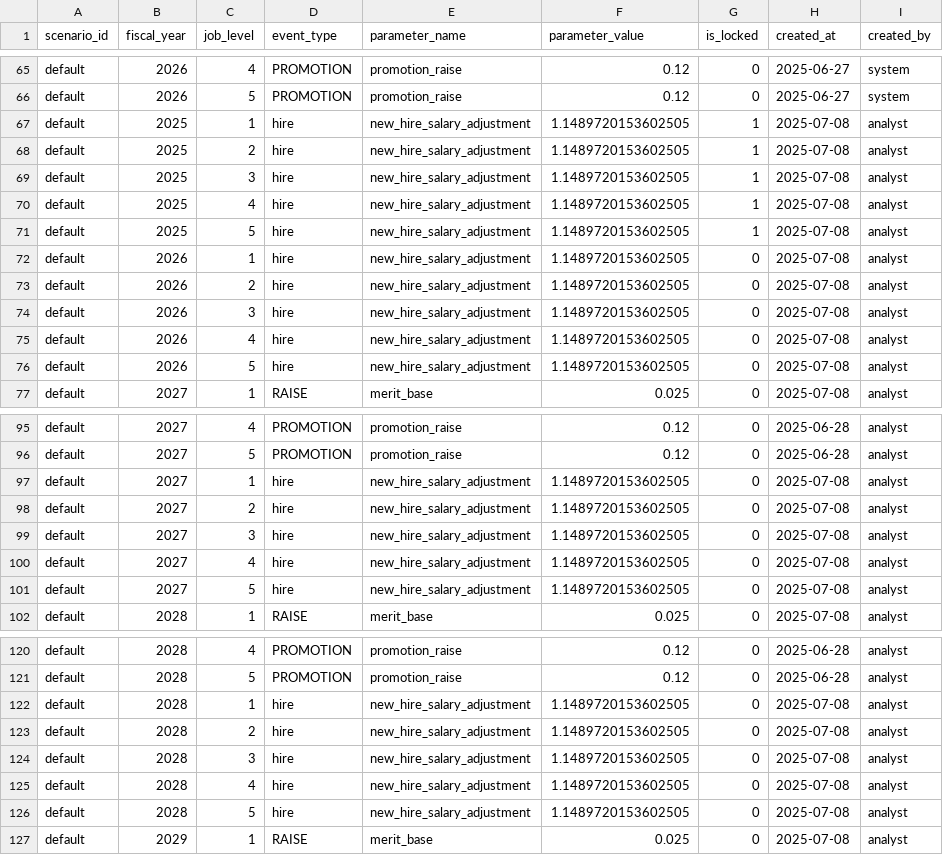
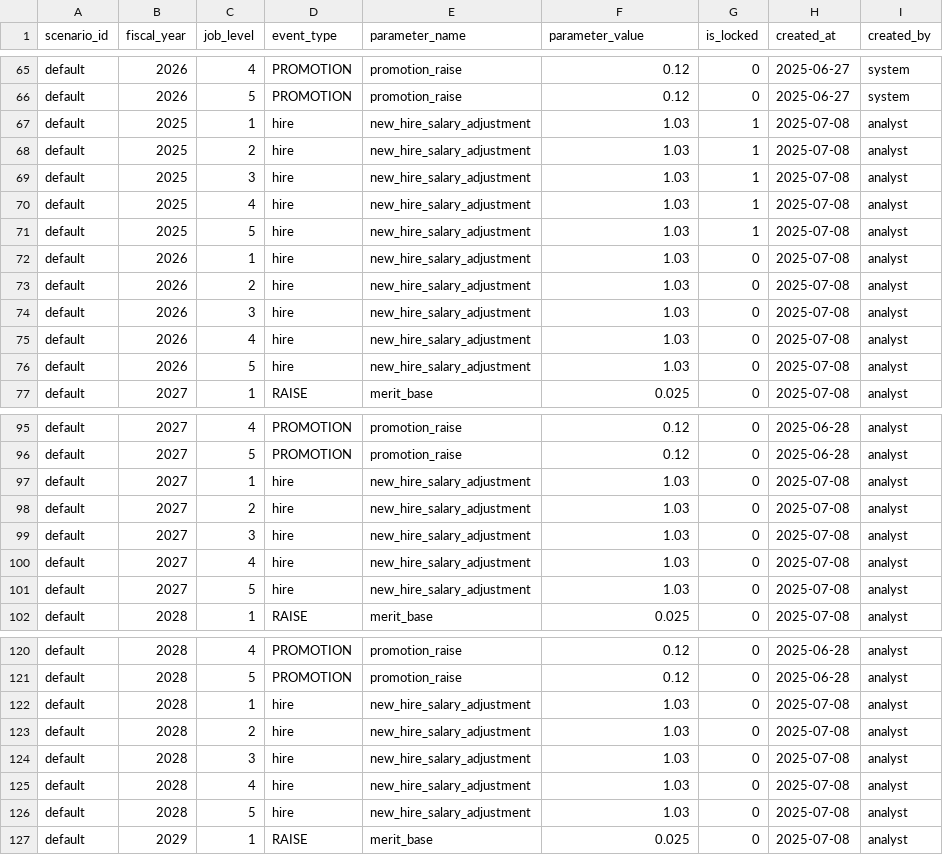
Before and after one commit to crzyc98/planwise_navigator, a CSV file: dbt/seeds/comp_levers.csv, drawn as a sheet; only a part is shown, gaps mark what is left out; the diff covers the shown part only.

```diff
--- a/dbt/seeds/comp_levers.csv
+++ b/dbt/seeds/comp_levers.csv
@@ -66,12 +66,12 @@ default,2026,4,PROMOTION,promotion_raise,0.12,0,2025-06-27,system
 default,2026,5,PROMOTION,promotion_raise,0.12,0,2025-06-27,system
-default,2025,1,hire,new_hire_salary_adjustment,1.1489720153602505,1,2025-07-08,analyst
-default,2025,2,hire,new_hire_salary_adjustment,1.1489720153602505,1,2025-07-08,analyst
-default,2025,3,hire,new_hire_salary_adjustment,1.1489720153602505,1,2025-07-08,analyst
-default,2025,4,hire,new_hire_salary_adjustment,1.1489720153602505,1,2025-07-08,analyst
-default,2025,5,hire,new_hire_salary_adjustment,1.1489720153602505,1,2025-07-08,analyst
-default,2026,1,hire,new_hire_salary_adjustment,1.1489720153602505,0,2025-07-08,analyst
-default,2026,2,hire,new_hire_salary_adjustment,1.1489720153602505,0,2025-07-08,analyst
-default,2026,3,hire,new_hire_salary_adjustment,1.1489720153602505,0,2025-07-08,analyst
-default,2026,4,hire,new_hire_salary_adjustment,1.1489720153602505,0,2025-07-08,analyst
-default,2026,5,hire,new_hire_salary_adjustment,1.1489720153602505,0,2025-07-08,analyst
+default,2025,1,hire,new_hire_salary_adjustment,1.03,1,2025-07-08,analyst
+default,2025,2,hire,new_hire_salary_adjustment,1.03,1,2025-07-08,analyst
+default,2025,3,hire,new_hire_salary_adjustment,1.03,1,2025-07-08,analyst
+default,2025,4,hire,new_hire_salary_adjustment,1.03,1,2025-07-08,analyst
+default,2025,5,hire,new_hire_salary_adjustment,1.03,1,2025-07-08,analyst
+default,2026,1,hire,new_hire_salary_adjustment,1.03,0,2025-07-08,analyst
+default,2026,2,hire,new_hire_salary_adjustment,1.03,0,2025-07-08,analyst
+default,2026,3,hire,new_hire_salary_adjustment,1.03,0,2025-07-08,analyst
+default,2026,4,hire,new_hire_salary_adjustment,1.03,0,2025-07-08,analyst
+default,2026,5,hire,new_hire_salary_adjustment,1.03,0,2025-07-08,analyst
 default,2027,1,RAISE,merit_base,0.025,0,2025-07-08,analyst
@@ -96,7 +96,7 @@ default,2027,4,PROMOTION,promotion_raise,0.12,0,2025-06-28,analyst
 default,2027,5,PROMOTION,promotion_raise,0.12,0,2025-06-28,analyst
-default,2027,1,hire,new_hire_salary_adjustment,1.1489720153602505,0,2025-07-08,analyst
-default,2027,2,hire,new_hire_salary_adjustment,1.1489720153602505,0,2025-07-08,analyst
-default,2027,3,hire,new_hire_salary_adjustment,1.1489720153602505,0,2025-07-08,analyst
-default,2027,4,hire,new_hire_salary_adjustment,1.1489720153602505,0,2025-07-08,analyst
-default,2027,5,hire,new_hire_salary_adjustment,1.1489720153602505,0,2025-07-08,analyst
+default,2027,1,hire,new_hire_salary_adjustment,1.03,0,2025-07-08,analyst
+default,2027,2,hire,new_hire_salary_adjustment,1.03,0,2025-07-08,analyst
+default,2027,3,hire,new_hire_salary_adjustment,1.03,0,2025-07-08,analyst
+default,2027,4,hire,new_hire_salary_adjustment,1.03,0,2025-07-08,analyst
+default,2027,5,hire,new_hire_salary_adjustment,1.03,0,2025-07-08,analyst
 default,2028,1,RAISE,merit_base,0.025,0,2025-07-08,analyst
@@ -121,7 +121,7 @@ default,2028,4,PROMOTION,promotion_raise,0.12,0,2025-06-28,analyst
 default,2028,5,PROMOTION,promotion_raise,0.12,0,2025-06-28,analyst
-default,2028,1,hire,new_hire_salary_adjustment,1.1489720153602505,0,2025-07-08,analyst
-default,2028,2,hire,new_hire_salary_adjustment,1.1489720153602505,0,2025-07-08,analyst
-default,2028,3,hire,new_hire_salary_adjustment,1.1489720153602505,0,2025-07-08,analyst
-default,2028,4,hire,new_hire_salary_adjustment,1.1489720153602505,0,2025-07-08,analyst
-default,2028,5,hire,new_hire_salary_adjustment,1.1489720153602505,0,2025-07-08,analyst
+default,2028,1,hire,new_hire_salary_adjustment,1.03,0,2025-07-08,analyst
+default,2028,2,hire,new_hire_salary_adjustment,1.03,0,2025-07-08,analyst
+default,2028,3,hire,new_hire_salary_adjustment,1.03,0,2025-07-08,analyst
+default,2028,4,hire,new_hire_salary_adjustment,1.03,0,2025-07-08,analyst
+default,2028,5,hire,new_hire_salary_adjustment,1.03,0,2025-07-08,analyst
 default,2029,1,RAISE,merit_base,0.025,0,2025-07-08,analyst
```
Also changed, not shown: 5 edited cells elsewhere in this file, 16 other files.
